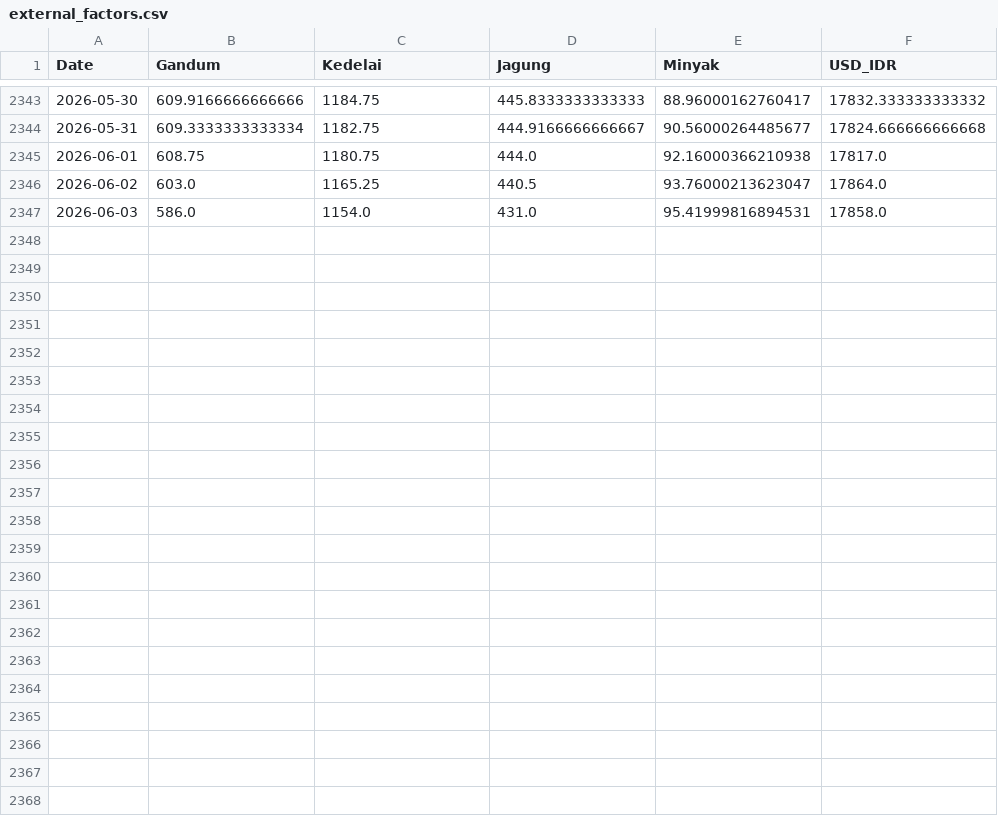
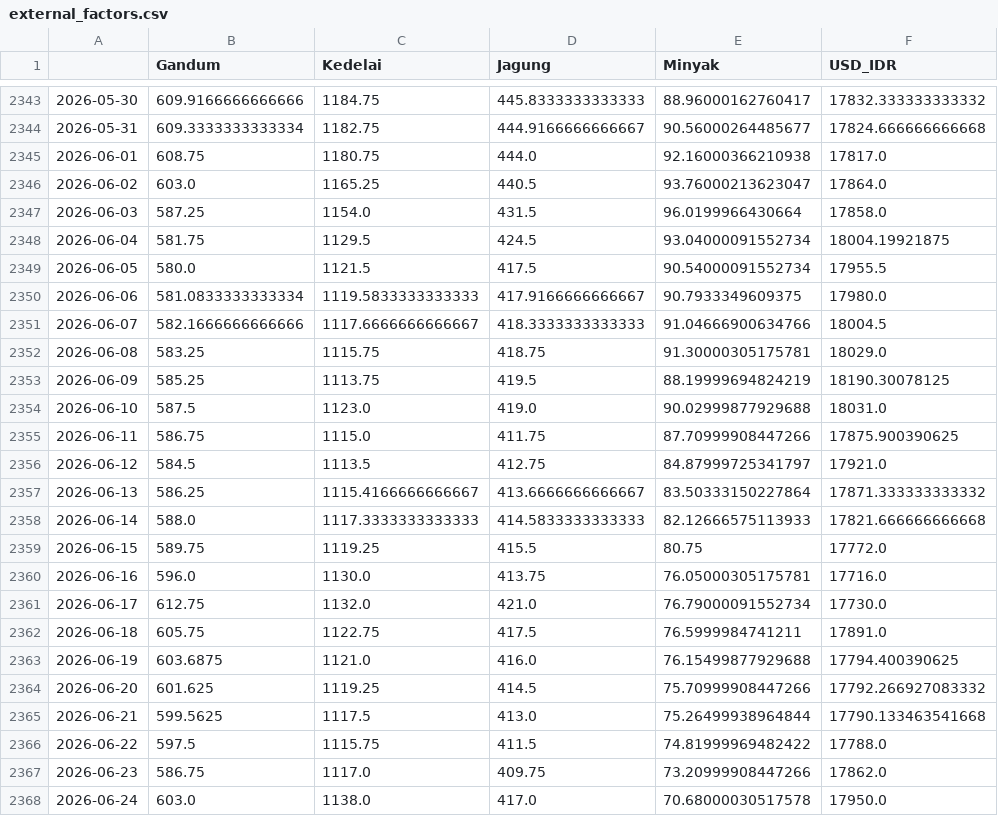
Before and after one commit to xzael24/indonesia-commodity-price-forecasting, a CSV file: data/raw/external_factors.csv, drawn as a sheet; only a part is shown, gaps mark what is left out; the diff names each change by its address in the sheet, - before the commit and + after, or states it on an @@ line.

Commit message:
feat: retrain models with fresh data (24 Jun 2026)

```diff
--- a/data/raw/external_factors.csv
+++ b/data/raw/external_factors.csv
-A1: Date
+A1: (empty)
-B2347 (Gandum): 586.0
+B2347 (Gandum): 587.25
-D2347 (Jagung): 431.0
+D2347 (Jagung): 431.5
-E2347 (Minyak): 95.41999816894531
+E2347 (Minyak): 96.0199966430664
+row 2348: 2026-06-04 | 581.75 | 1129.5 | 424.5 | 93.04000091552734 | 18004.19921875
+row 2349: 2026-06-05 | 580.0 | 1121.5 | 417.5 | 90.54000091552734 | 17955.5
+row 2350: 2026-06-06 | 581.0833333333334 | 1119.5833333333333 | 417.9166666666667 | 90.7933349609375 | 17980.0
+row 2351: 2026-06-07 | 582.1666666666666 | 1117.6666666666667 | 418.3333333333333 | 91.04666900634766 | 18004.5
+row 2352: 2026-06-08 | 583.25 | 1115.75 | 418.75 | 91.30000305175781 | 18029.0
+row 2353: 2026-06-09 | 585.25 | 1113.75 | 419.5 | 88.19999694824219 | 18190.30078125
+row 2354: 2026-06-10 | 587.5 | 1123.0 | 419.0 | 90.02999877929688 | 18031.0
+row 2355: 2026-06-11 | 586.75 | 1115.0 | 411.75 | 87.70999908447266 | 17875.900390625
+row 2356: 2026-06-12 | 584.5 | 1113.5 | 412.75 | 84.87999725341797 | 17921.0
+row 2357: 2026-06-13 | 586.25 | 1115.4166666666667 | 413.6666666666667 | 83.50333150227864 | 17871.333333333332
+row 2358: 2026-06-14 | 588.0 | 1117.3333333333333 | 414.5833333333333 | 82.12666575113933 | 17821.666666666668
+row 2359: 2026-06-15 | 589.75 | 1119.25 | 415.5 | 80.75 | 17772.0
+row 2360: 2026-06-16 | 596.0 | 1130.0 | 413.75 | 76.05000305175781 | 17716.0
+row 2361: 2026-06-17 | 612.75 | 1132.0 | 421.0 | 76.79000091552734 | 17730.0
+row 2362: 2026-06-18 | 605.75 | 1122.75 | 417.5 | 76.5999984741211 | 17891.0
+row 2363: 2026-06-19 | 603.6875 | 1121.0 | 416.0 | 76.15499877929688 | 17794.400390625
+row 2364: 2026-06-20 | 601.625 | 1119.25 | 414.5 | 75.70999908447266 | 17792.266927083332
+row 2365: 2026-06-21 | 599.5625 | 1117.5 | 413.0 | 75.26499938964844 | 17790.133463541668
+row 2366: 2026-06-22 | 597.5 | 1115.75 | 411.5 | 74.81999969482422 | 17788.0
+row 2367: 2026-06-23 | 586.75 | 1117.0 | 409.75 | 73.20999908447266 | 17862.0
+row 2368: 2026-06-24 | 603.0 | 1138.0 | 417.0 | 70.68000030517578 | 17950.0
```
Also changed, not shown: data/raw/bmkg_cuaca.csv, data/raw/holiday_features.csv, 27 other files.
